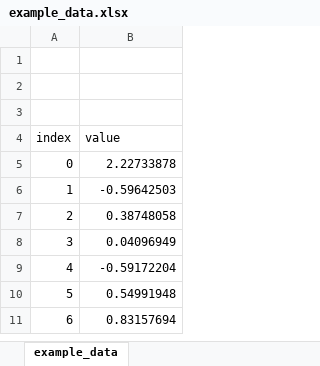
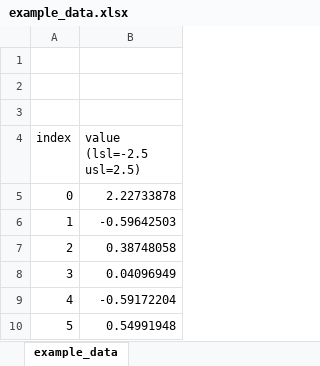
Before and after one commit to slightlynybbled/manufacturing, an Excel workbook: examples/example_data.xlsx, sheet example_data, drawn as a sheet; only a part is shown; the shorter side is filled out with more unchanged rows; values as stored, in another font and other column widths than the file's, no borders; the diff names each change by its address in the sheet, - before the commit and + after, or states it on an @@ line.

Commit message:
More comprehensive excel and csv import, bringing in limits as part of the headers.

```diff
--- a/examples/example_data.xlsx (sheet example_data)
+++ b/examples/example_data.xlsx (sheet example_data)
-B4: value
+B4: value (lsl=-2.5 usl=2.5)
```
Also changed, not shown: 6 other files.
